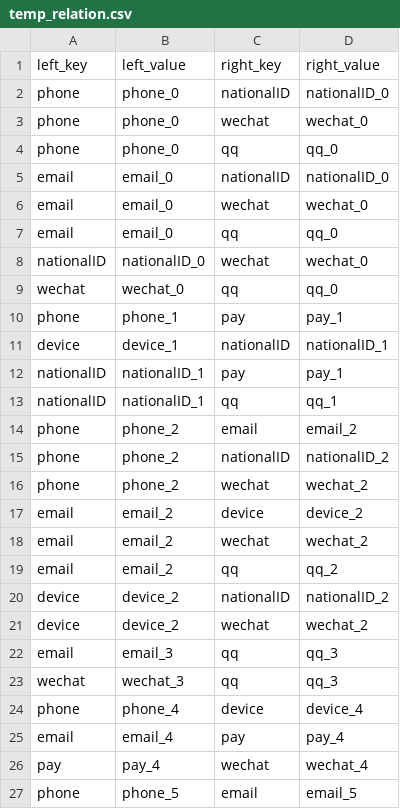
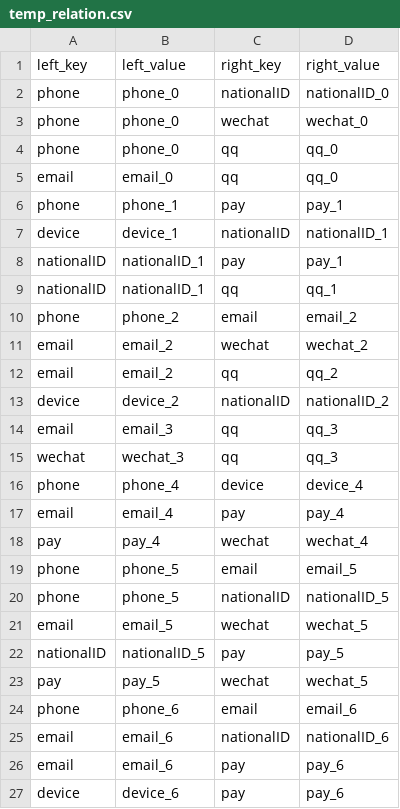
Before and after one commit to XinyiPang/OneID, a CSV file: temp_relation.csv, drawn as a sheet; only a part is shown; the shorter side is filled out with more unchanged rows; the diff covers the shown part only; the diff names each change by its address in the sheet, - before the commit and + after, or states it on an @@ line.

```diff
--- a/temp_relation.csv
+++ b/temp_relation.csv
-row 5: email | email_0 | nationalID | nationalID_0
-row 6: email | email_0 | wechat | wechat_0
-row 8: nationalID | nationalID_0 | wechat | wechat_0
-row 9: wechat | wechat_0 | qq | qq_0
-row 15: phone | phone_2 | nationalID | nationalID_2
-row 16: phone | phone_2 | wechat | wechat_2
-row 17: email | email_2 | device | device_2
-row 21: device | device_2 | wechat | wechat_2
```
Also changed, not shown: 9 removed rows elsewhere in this file.
